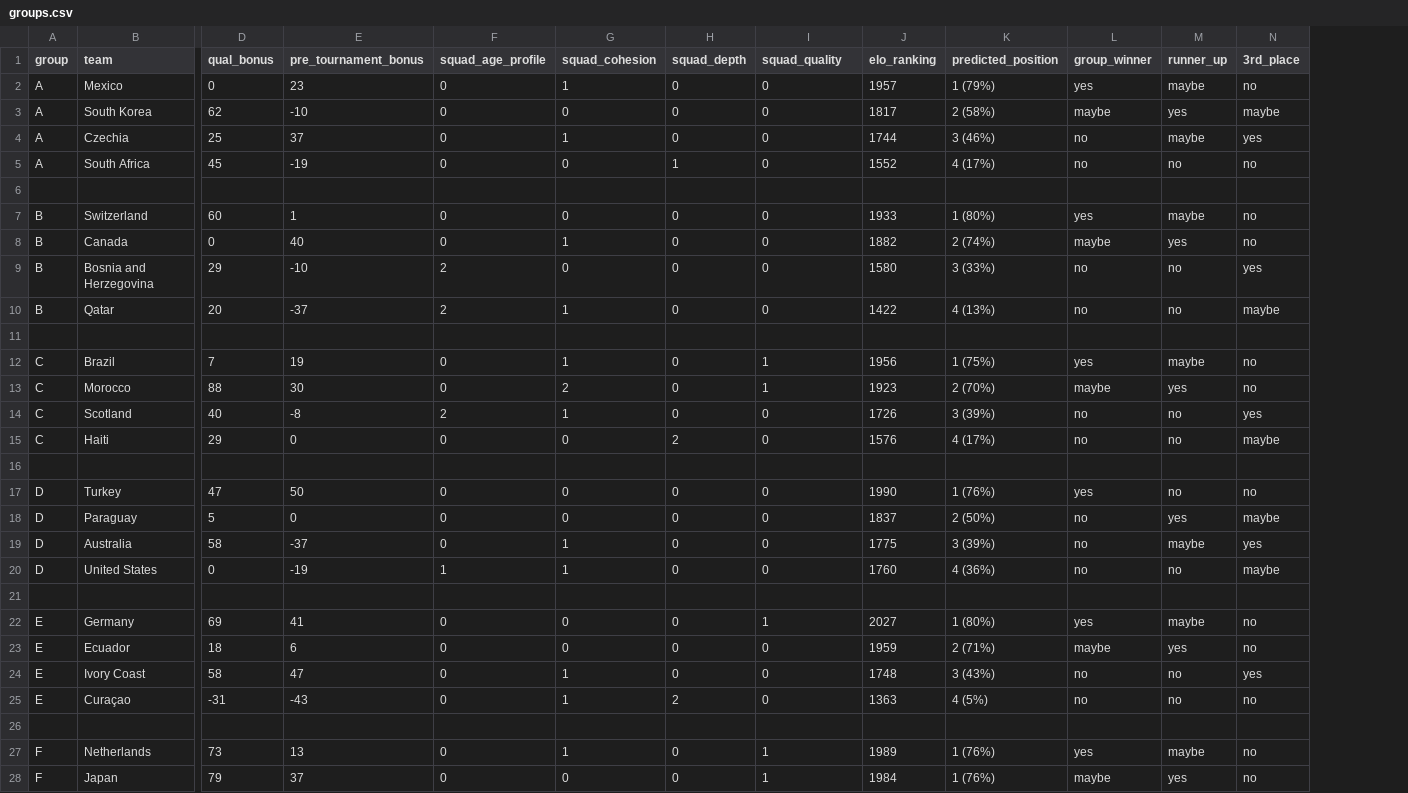
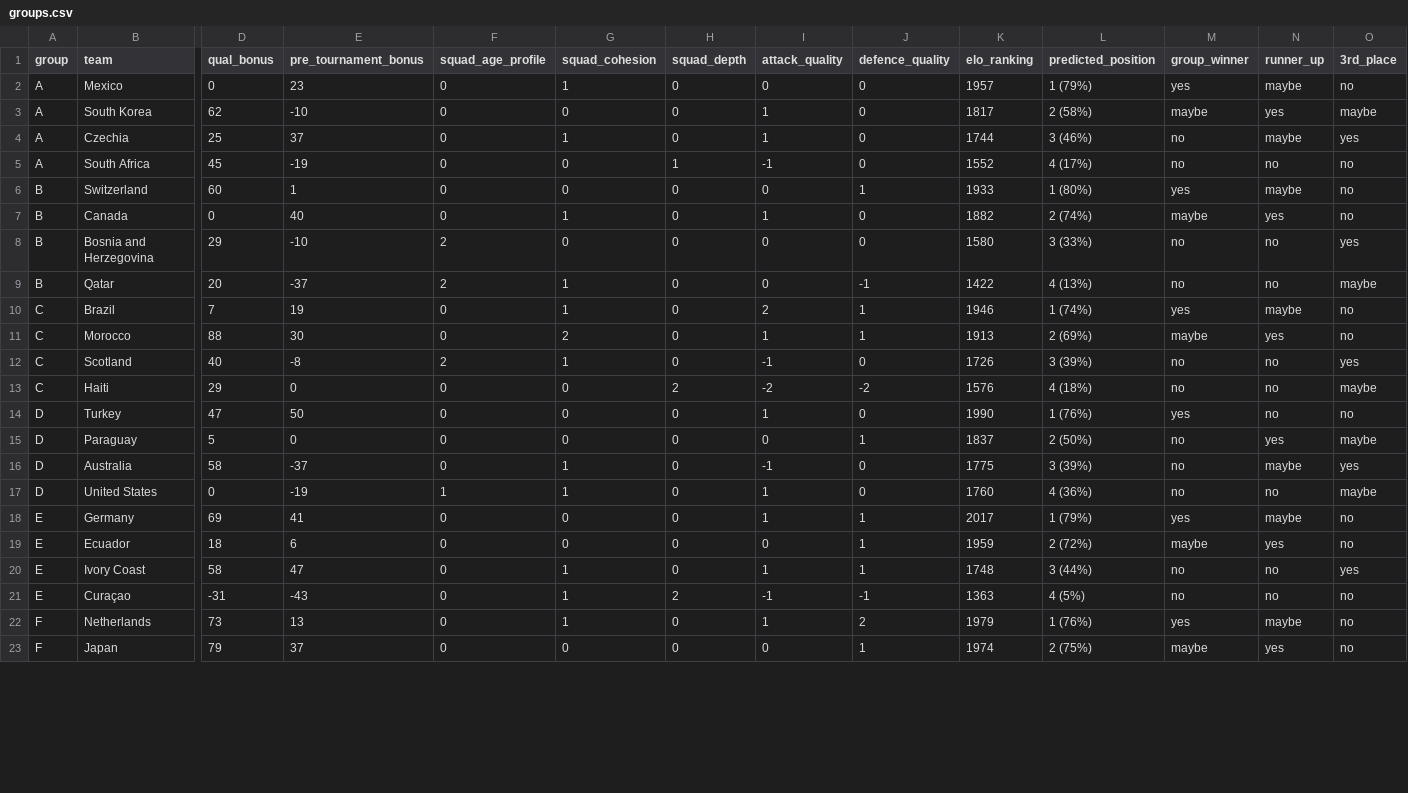
Before and after one commit to Freid001/tournament-predictor, a CSV file: data/predictions/world_cup_2026/groups.csv, drawn as a sheet; only a part is shown, gaps mark what is left out; removed rows and columns are numbered as before the commit, all else as after; rows hold the shown columns only; the diff covers the shown part only; the diff names each change by its address in the sheet, - before the commit and + after, or states it on an @@ line.

```diff
--- a/data/predictions/world_cup_2026/groups.csv
+++ b/data/predictions/world_cup_2026/groups.csv
+column I (attack_quality), rows 2-23: 0 | 1 | 1 | -1 | 0 | 1 | 0 | 0 | 2 | 1 | -1 | -2 | 1 | 0 | -1 | 1 | 1 | 0 | 1 | -1 | 1 | 0
-J1: squad_quality
+J1: defence_quality
-row 6: (empty)
-J6 (defence_quality): 0
+J6 (defence_quality): 1
-J9 (defence_quality): 0
+J9 (defence_quality): -1
-row 11: (empty)
-K10 (elo_ranking): 1956
+K10 (elo_ranking): 1946
-L10 (predicted_position): 1 (75%)
+L10 (predicted_position): 1 (74%)
-K11 (elo_ranking): 1923
+K11 (elo_ranking): 1913
-L11 (predicted_position): 2 (70%)
+L11 (predicted_position): 2 (69%)
-J13 (defence_quality): 0
+J13 (defence_quality): -2
-L13 (predicted_position): 4 (17%)
+L13 (predicted_position): 4 (18%)
-row 16: (empty)
-J15 (defence_quality): 0
+J15 (defence_quality): 1
-row 21: (empty)
-K18 (elo_ranking): 2027
+K18 (elo_ranking): 2017
-L18 (predicted_position): 1 (80%)
+L18 (predicted_position): 1 (79%)
-J19:J20 (defence_quality): 0
+J19:J20 (defence_quality): 1
-L19 (predicted_position): 2 (71%)
+L19 (predicted_position): 2 (72%)
-L20 (predicted_position): 3 (43%)
+L20 (predicted_position): 3 (44%)
-J21 (defence_quality): 0
+J21 (defence_quality): -1
-row 26: (empty)
-J22 (defence_quality): 1
+J22 (defence_quality): 2
-K22 (elo_ranking): 1989
+K22 (elo_ranking): 1979
-K23 (elo_ranking): 1984
+K23 (elo_ranking): 1974
-L23 (predicted_position): 1 (76%)
+L23 (predicted_position): 2 (75%)
```
Also changed, not shown: 6 removed rows and 29 edited cells elsewhere in this file, data/matchups/world_cup_2026/final.csv, data/matchups/world_cup_2026/last_16.csv, 54 other files.
